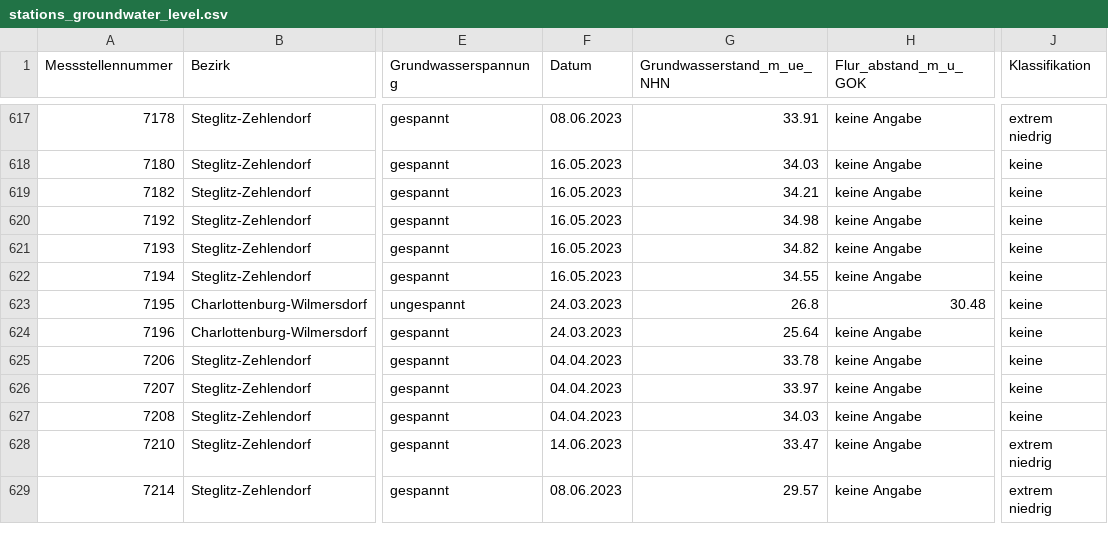
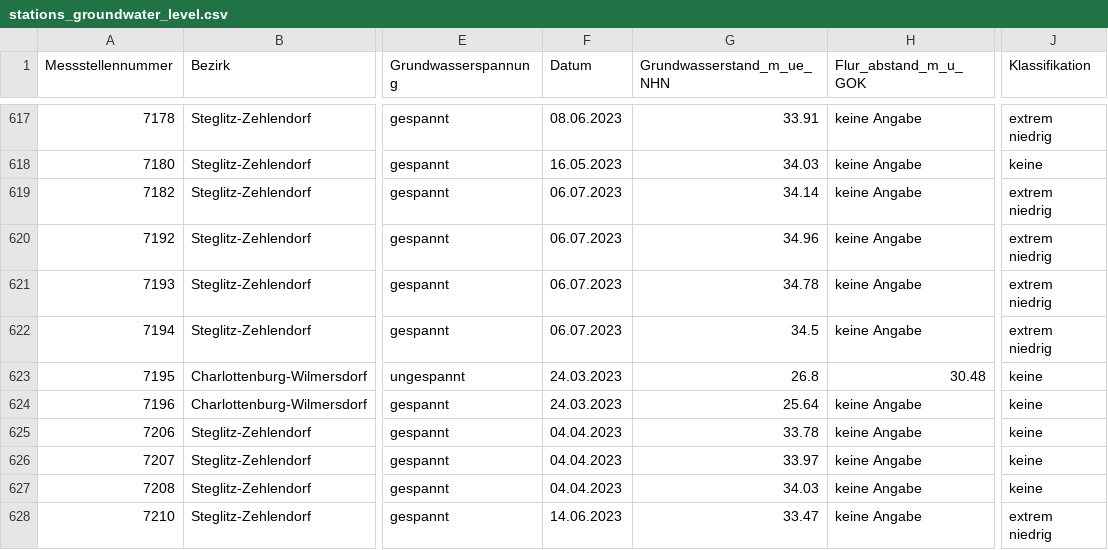
Before and after one commit to KWB-R/wasserportal, a CSV file: stations_groundwater_level.csv, drawn as a sheet; only a part is shown, gaps mark what is left out; the shorter side is filled out with more unchanged rows; the diff names each change by its address in the sheet, - before the commit and + after, or states it on an @@ line.

```diff
--- a/stations_groundwater_level.csv
+++ b/stations_groundwater_level.csv
-F619:F622 (Datum): 16.05.2023
+F619:F622 (Datum): 06.07.2023
-G619 (Grundwasserstand_m_ue_NHN): 34.21
+G619 (Grundwasserstand_m_ue_NHN): 34.14
-J619:J622 (Klassifikation): keine
+J619:J622 (Klassifikation): extrem niedrig
-G620 (Grundwasserstand_m_ue_NHN): 34.98
+G620 (Grundwasserstand_m_ue_NHN): 34.96
-G621 (Grundwasserstand_m_ue_NHN): 34.82
+G621 (Grundwasserstand_m_ue_NHN): 34.78
-G622 (Grundwasserstand_m_ue_NHN): 34.55
+G622 (Grundwasserstand_m_ue_NHN): 34.5
```
Also changed, not shown: stations_surface-water_conductivity.csv, stations_surface-water_flow.csv, 21 other files.
